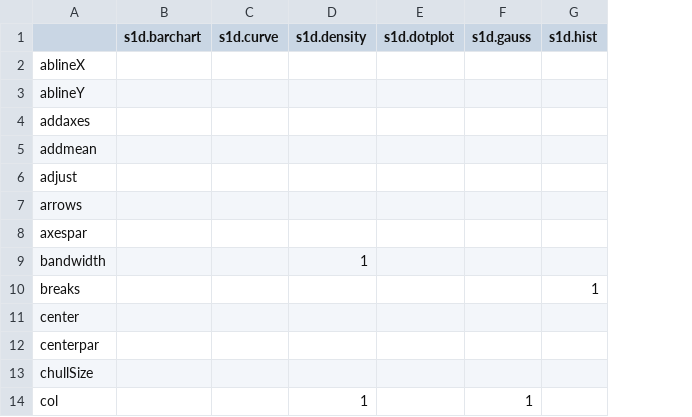
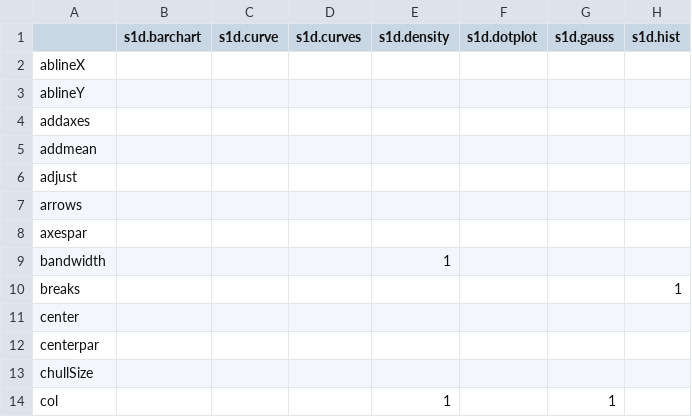
Before and after one commit to adeverse/adegraphics, a CSV file: vignettes/gargsVSclass.csv, drawn as a sheet; only a part is shown; the diff names each change by its address in the sheet, - before the commit and + after, or states it on an @@ line.

Commit message:
Add new function s1d.curves to plot multiple curves on one graphic

```diff
--- a/vignettes/gargsVSclass.csv
+++ b/vignettes/gargsVSclass.csv
+column D (s1d.curves), empty
```
Also changed, not shown: vignettes/tableparamVSfunction.csv, 8 other files.
